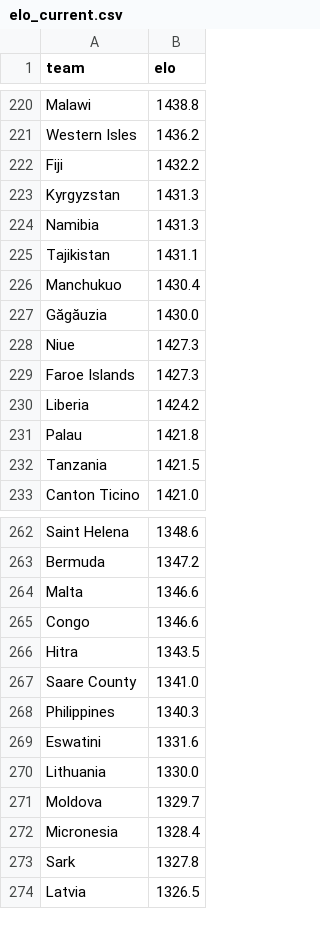
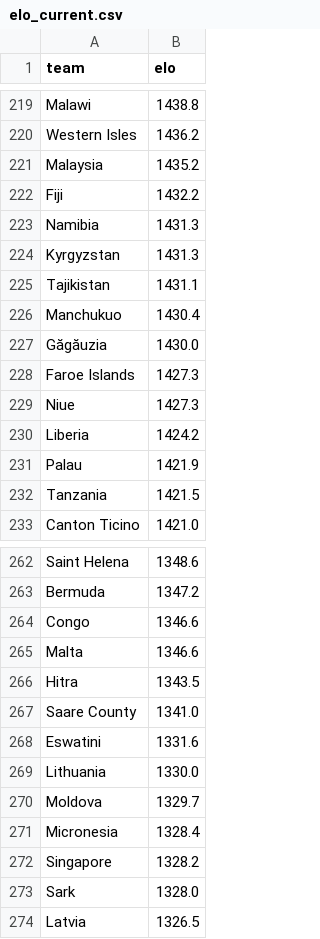
Before and after one commit to AayushSharma1003/WCPredict, a CSV file: data/elo_current.csv, drawn as a sheet; only a part is shown, gaps mark what is left out; the diff covers the shown part only.

```diff
--- a/data/elo_current.csv
+++ b/data/elo_current.csv
@@ -221,5 +220,6 @@ Malawi,1438.8
 Western Isles,1436.2
+Malaysia,1435.2
 Fiji,1432.2
+Namibia,1431.3
 Kyrgyzstan,1431.3
-Namibia,1431.3
 Tajikistan,1431.1
@@ -227,6 +227,6 @@ Manchukuo,1430.4
 Găgăuzia,1430.0
+Faroe Islands,1427.3
 Niue,1427.3
-Faroe Islands,1427.3
 Liberia,1424.2
-Palau,1421.8
+Palau,1421.9
 Tanzania,1421.5
@@ -263,7 +263,6 @@ Saint Helena,1348.6
 Bermuda,1347.2
+Congo,1346.6
 Malta,1346.6
-Congo,1346.6
 Hitra,1343.5
 Saare County,1341.0
-Philippines,1340.3
 Eswatini,1331.6
@@ -272,3 +271,4 @@ Moldova,1329.7
 Micronesia,1328.4
-Sark,1327.8
+Singapore,1328.2
+Sark,1328.0
 Latvia,1326.5
```
Also changed, not shown: 8 added rows, 9 removed rows, 1 moved row and 24 edited cells elsewhere in this file, 4 other files.
